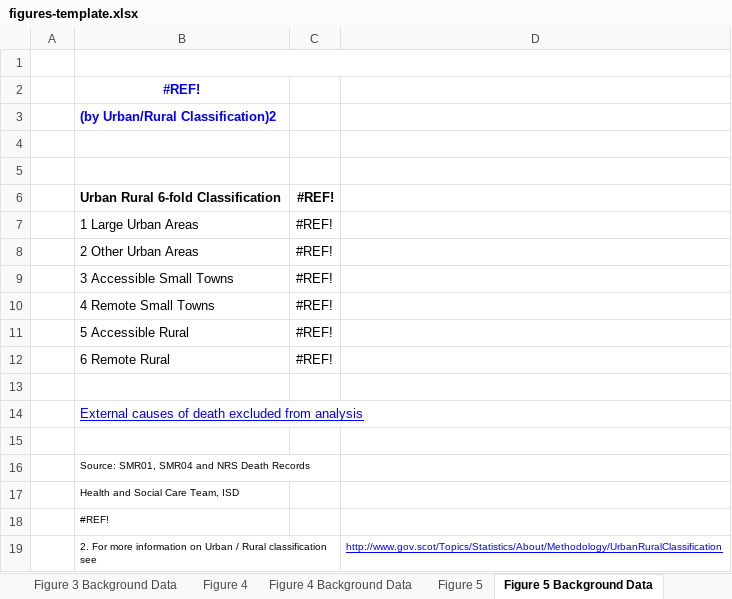
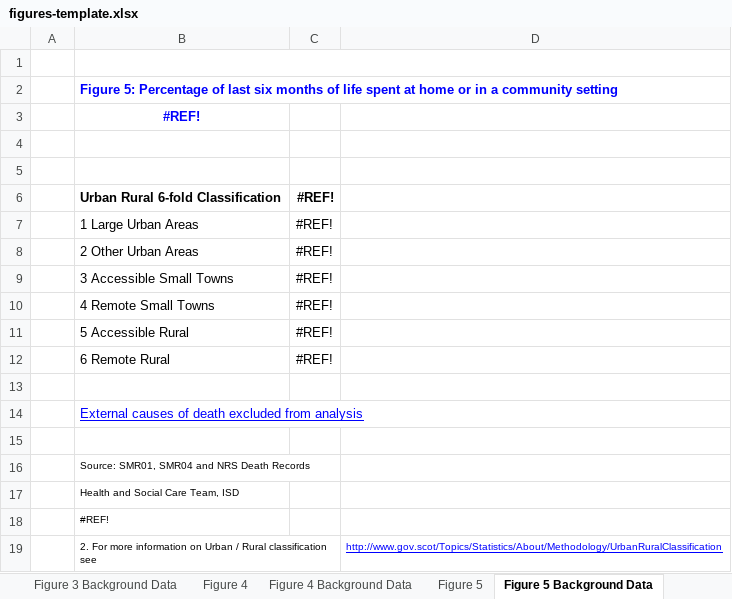
Before and after one commit to Public-Health-Scotland/end-of-life-pub, an Excel workbook: reference-files/figures-template.xlsx, sheet Figure 5 Background Data, drawn as a sheet; values as stored, in another font and other column widths than the file's, no borders; removed rows and columns are numbered as before the commit, all else as after; the diff names each change by its address in the sheet, - before the commit and + after, or states it on an @@ line.

```diff
--- a/reference-files/figures-template.xlsx (sheet Figure 5 Background Data)
+++ b/reference-files/figures-template.xlsx (sheet Figure 5 Background Data)
+row 2:  | Figure 5: Percentage of last six months of life spent at home or in a community setting
-row 3:  | (by Urban/Rural Classification)2
```
Also changed, not shown: sheet Notes, sheet Figure 5, sheet Figure 4, sheet Figure 4 Background Data, sheet Figure 2 Background Data, sheet calculation, 1 more sheet, formulas that keep their value, reference-files/qom-template.xlsx.
